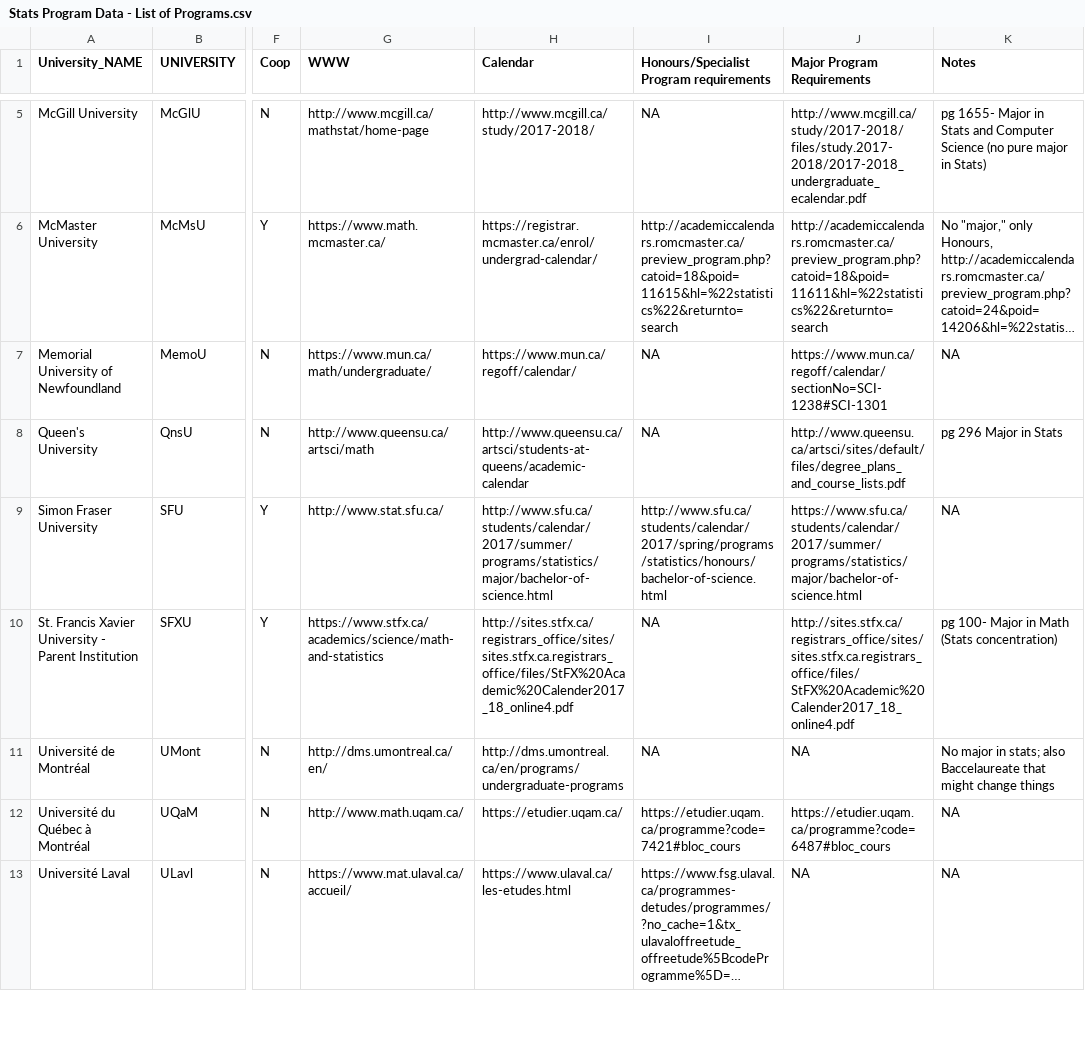
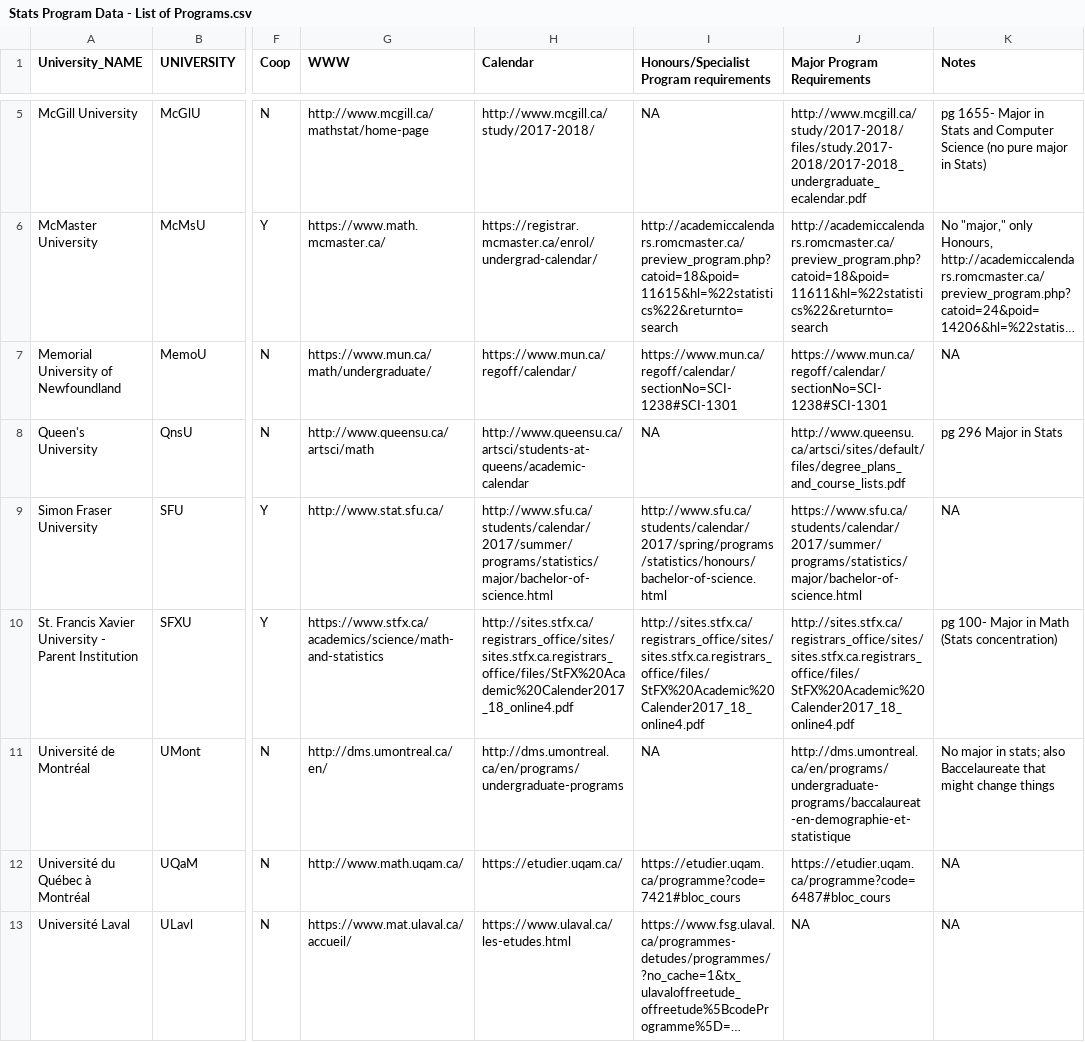
Before and after one commit to damouras/SoSC, a CSV file: Data/Stats Program Data - List of Programs.csv, drawn as a sheet; only a part is shown, gaps mark what is left out; long unchanged cells end in …; the diff names each change by its address in the sheet, - before the commit and + after, or states it on an @@ line.

```diff
--- a/Data/Stats Program Data - List of Programs.csv
+++ b/Data/Stats Program Data - List of Programs.csv
-I7: NA
+I7: https://www.mun.ca/regoff/calendar/sectionNo=SCI-1238#SCI-1301
-I10: NA
+I10: http://sites.stfx.ca/registrars_office/sites/sites.stfx.ca.registrars_office/files/StFX%20Academic%20Calender2017_18_online4.pdf
-J11 (Major Program Requirements): NA
+J11 (Major Program Requirements): http://dms.umontreal.ca/en/programs/undergraduate-programs/baccalaureat-en-demographie-et-statistique
```
Also changed, not shown: Data/Stats Program Data - McMsU.csv, Data/Stats Program Data - MemoU.csv, 17 other files.
